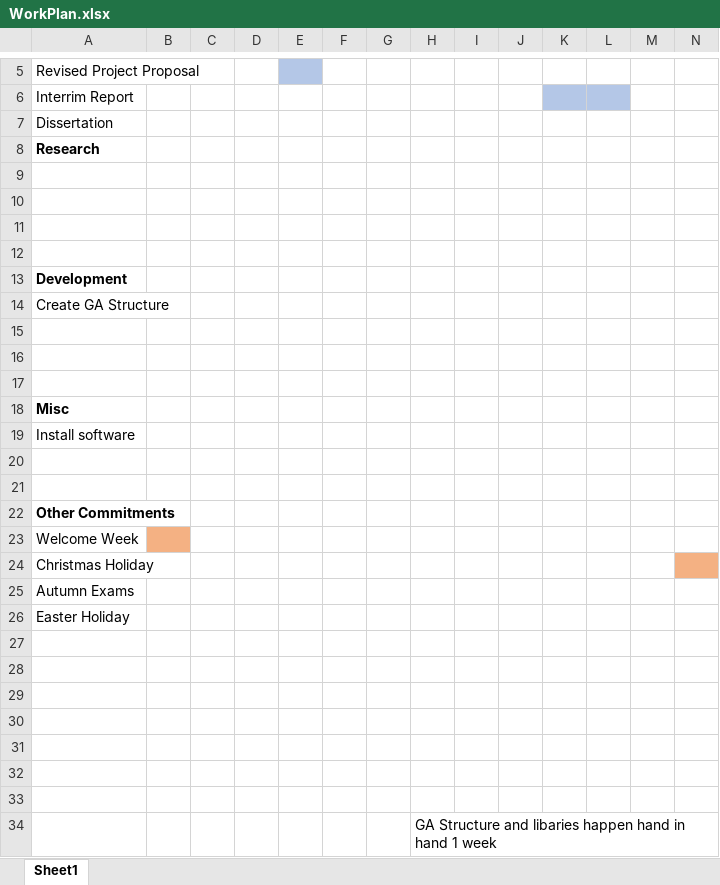
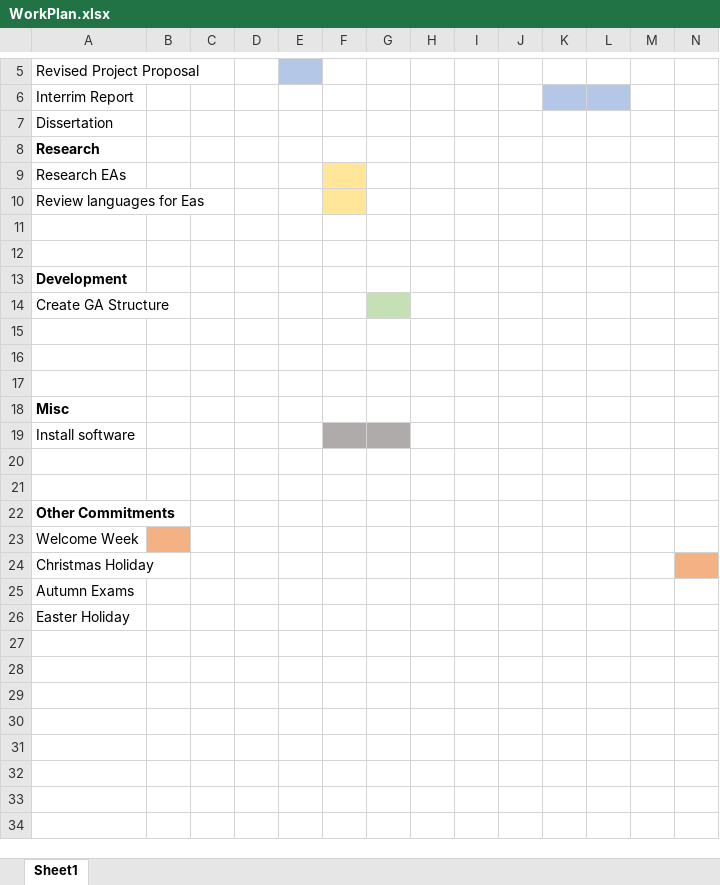
Before and after one commit to Kuldr/G53IDS-EA-Pokemon-Team-Building, an Excel workbook: Documentation/WorkPlan.xlsx, sheet Sheet1, drawn as a sheet; only a part is shown, gaps mark what is left out; values as stored, in another font and other column widths than the file's, no borders; rows hold the shown columns only; the diff names each change by its address in the sheet, - before the commit and + after, or states it on an @@ line.

Commit message:
Further Updates to work plan

```diff
--- a/Documentation/WorkPlan.xlsx (sheet Sheet1)
+++ b/Documentation/WorkPlan.xlsx (sheet Sheet1)
-A9: (empty)
+A9: Research EAs
-F9:F10 fill: none
+F9:F10 fill: #FFE699
-A10: (empty)
+A10: Review languages for Eas
-G14 fill: none
+G14 fill: #C5E0B4
-F19:G19 fill: none
+F19:G19 fill: #AFABAB
-row 27: (empty)
-row 28: (empty)
-row 29: (empty)
-row 30: (empty)
-row 31: (empty)
-row 32: (empty)
-row 33: (empty)
-row 34:  |  |  |  |  |  |  | GA Structure and libaries happen hand in hand 1 week
```
Also changed, not shown: 5 other files.
